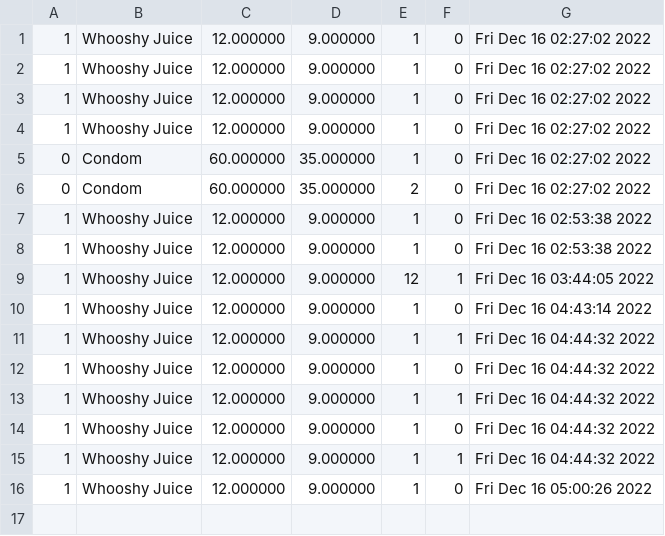
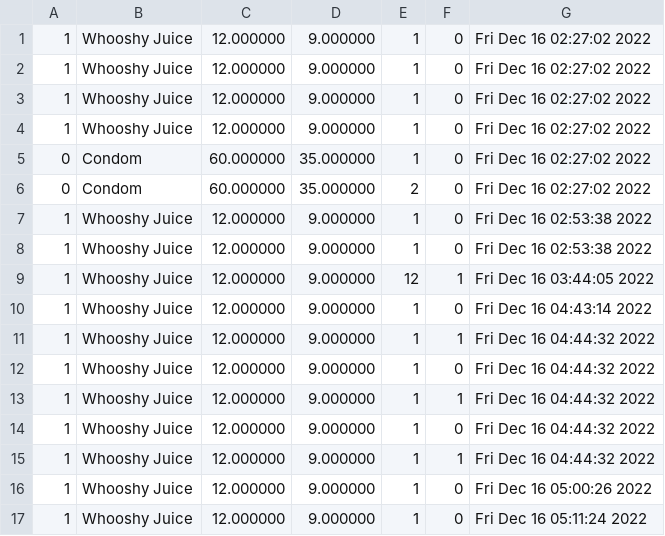
Before and after one commit to wit03/pos-but-c, a CSV file: transaction.csv, drawn as a sheet; the diff names each change by its address in the sheet, - before the commit and + after, or states it on an @@ line.

```diff
--- a/transaction.csv
+++ b/transaction.csv
+row 17: 1 | Whooshy Juice | 12.000000 | 9.000000 | 1 | 0 | Fri Dec 16 05:11:24 2022
```
Also changed, not shown: stock.csv, 3 other files.
